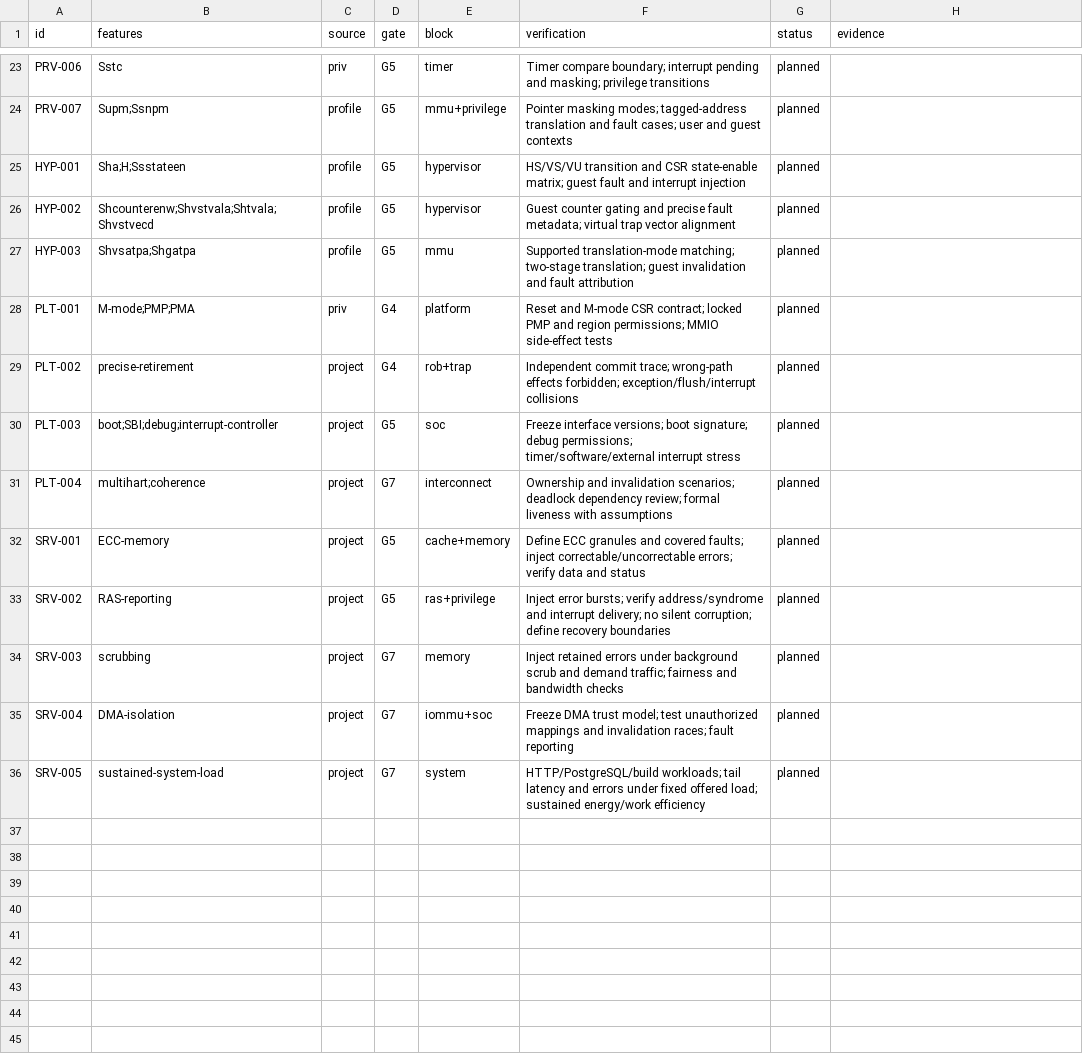
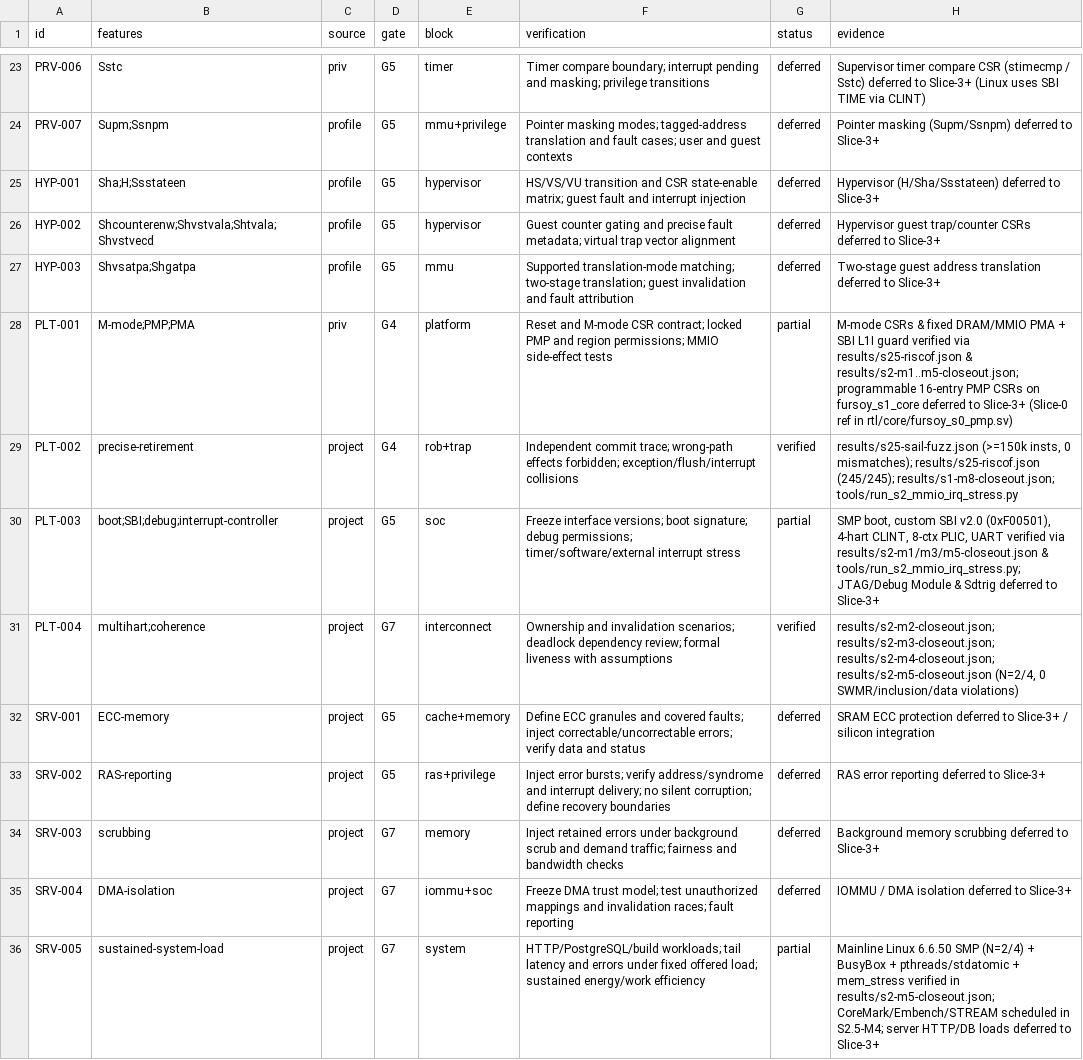
Before and after one commit to FURSOY/fursoy-cpu, a CSV file: docs/requirements/isa-platform.csv, drawn as a sheet; only a part is shown, gaps mark what is left out; the diff covers the shown part only; the diff names each change by its address in the sheet, - before the commit and + after, or states it on an @@ line.

Commit message:
verif(s2.5): add RISCOF compliance, 100k-inst Sail fuzzer, and updated ISA matrix

```diff
--- a/docs/requirements/isa-platform.csv
+++ b/docs/requirements/isa-platform.csv
-G23:G27 (status): planned
+G23:G27 (status): deferred
-H23 (evidence): (empty)
+H23 (evidence): Supervisor timer compare CSR (stimecmp / Sstc) deferred to Slice-3+ (Linux uses SBI TIME via CLINT)
-H24 (evidence): (empty)
+H24 (evidence): Pointer masking (Supm/Ssnpm) deferred to Slice-3+
-H25 (evidence): (empty)
+H25 (evidence): Hypervisor (H/Sha/Ssstateen) deferred to Slice-3+
-H26 (evidence): (empty)
+H26 (evidence): Hypervisor guest trap/counter CSRs deferred to Slice-3+
-H27 (evidence): (empty)
+H27 (evidence): Two-stage guest address translation deferred to Slice-3+
-G28 (status): planned
+G28 (status): partial
-H28 (evidence): (empty)
+H28 (evidence): M-mode CSRs & fixed DRAM/MMIO PMA + SBI L1I guard verified via results/s25-riscof.json & results/s2-m1..m5-closeout.json; programmable 16-entry PMP CSRs on fursoy_s1_core deferred to Slice-3+ (Slice-0 ref in rtl/core/fursoy_s0_pmp.sv)
-G29 (status): planned
+G29 (status): verified
-H29 (evidence): (empty)
+H29 (evidence): results/s25-sail-fuzz.json (>=150k insts, 0 mismatches); results/s25-riscof.json (245/245); results/s1-m8-closeout.json; tools/run_s2_mmio_irq_stress.py
-G30 (status): planned
+G30 (status): partial
-H30 (evidence): (empty)
+H30 (evidence): SMP boot, custom SBI v2.0 (0xF00501), 4-hart CLINT, 8-ctx PLIC, UART verified via results/s2-m1/m3/m5-closeout.json & tools/run_s2_mmio_irq_stress.py; JTAG/Debug Module & Sdtrig deferred to Slice-3+
-G31 (status): planned
+G31 (status): verified
-H31 (evidence): (empty)
+H31 (evidence): results/s2-m2-closeout.json; results/s2-m3-closeout.json; results/s2-m4-closeout.json; results/s2-m5-closeout.json (N=2/4, 0 SWMR/inclusion/data violations)
-G32:G35 (status): planned
+G32:G35 (status): deferred
-H32 (evidence): (empty)
+H32 (evidence): SRAM ECC protection deferred to Slice-3+ / silicon integration
-H33 (evidence): (empty)
+H33 (evidence): RAS error reporting deferred to Slice-3+
-H34 (evidence): (empty)
+H34 (evidence): Background memory scrubbing deferred to Slice-3+
-H35 (evidence): (empty)
+H35 (evidence): IOMMU / DMA isolation deferred to Slice-3+
-G36 (status): planned
+G36 (status): partial
-H36 (evidence): (empty)
+H36 (evidence): Mainline Linux 6.6.50 SMP (N=2/4) + BusyBox + pthreads/stdatomic + mem_stress verified in results/s2-m5-closeout.json; CoreMark/Embench/STREAM scheduled in S2.5-M4; server HTTP/DB loads deferred to Slice-3+
```
Also changed, not shown: 42 edited cells elsewhere in this file, 10 other files.
